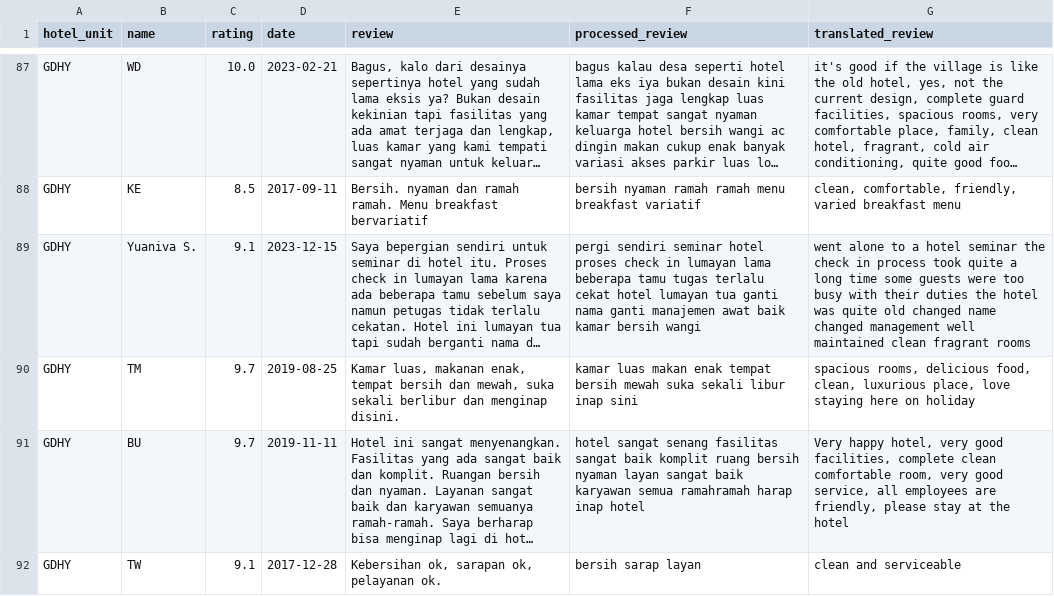
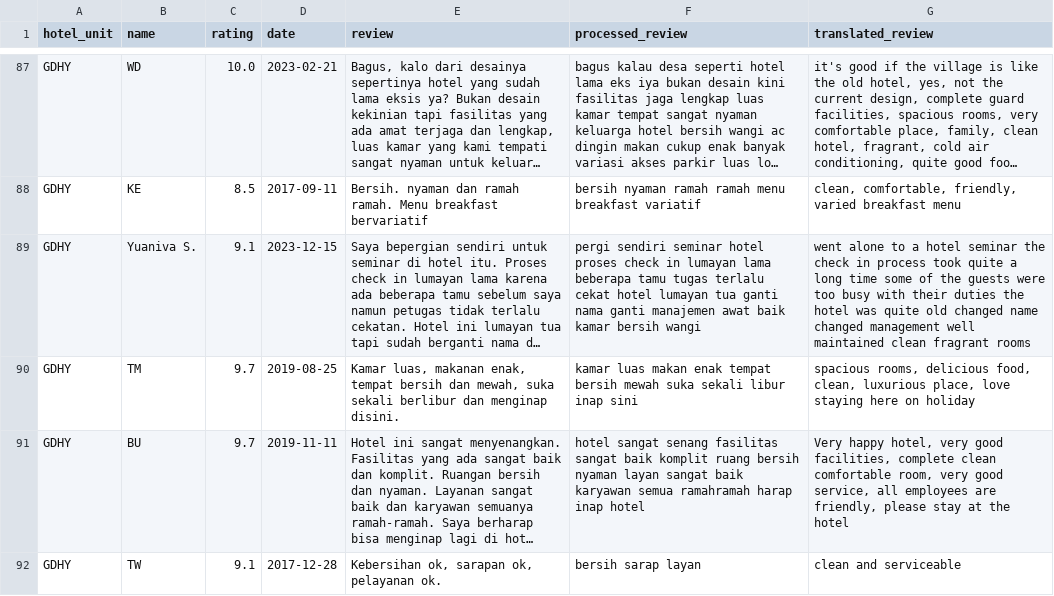
Before and after one commit to RicardhoGunawan/sentiment-analysis-system, a CSV file: app/static/uploads/evaluations/gdhy/translated_test.csv, drawn as a sheet; only a part is shown, gaps mark what is left out; long unchanged cells end in …; the diff covers the shown part only; the diff names each change by its address in the sheet, - before the commit and + after, or states it on an @@ line.

```diff
--- a/app/static/uploads/evaluations/gdhy/translated_test.csv
+++ b/app/static/uploads/evaluations/gdhy/translated_test.csv
-G89 (translated_review): …time some guests were…
+G89 (translated_review): …time some of the guests were…
```
Also changed, not shown: 20 edited cells elsewhere in this file, app/static/uploads/evaluations/gdhy/translated_train.csv, 7 other files.
